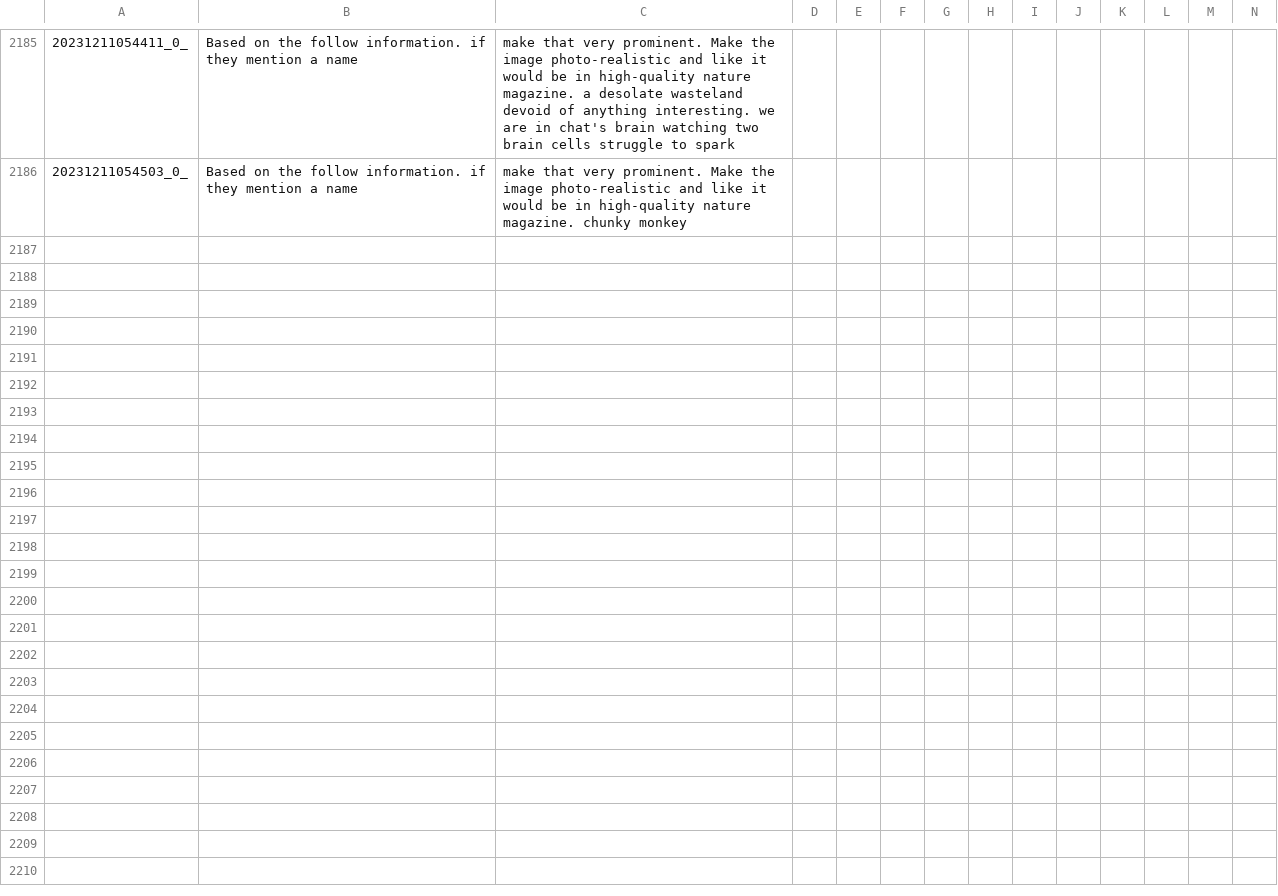
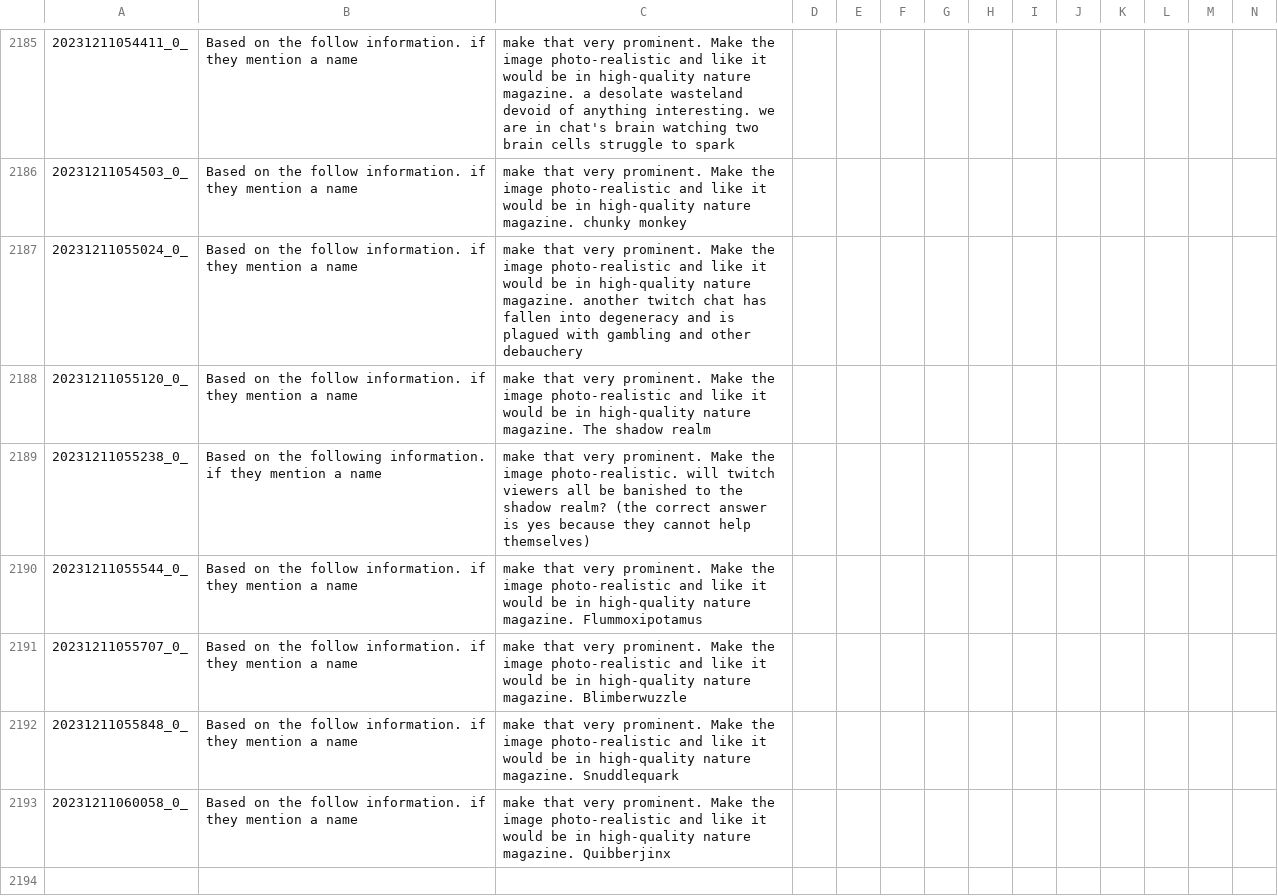
Before and after one commit to tjdevries/subd, a CSV file: output.csv, drawn as a sheet; only a part is shown, gaps mark what is left out; rows hold the shown columns only; the diff covers the shown part only; the diff names each change by its address in the sheet, - before the commit and + after, or states it on an @@ line.

```diff
--- a/output.csv
+++ b/output.csv
+row 2187: 20231211055024_0_ | Based on the follow information. if they mention a name | make that very prominent. Make the image photo-realistic and like it would be in high-quality nature magazine. another twitch chat has fallen into degeneracy and is plagued with gambling and other debauchery
+row 2188: 20231211055120_0_ | Based on the follow information. if they mention a name | make that very prominent. Make the image photo-realistic and like it would be in high-quality nature magazine. The shadow realm
+row 2189: 20231211055238_0_ | Based on the following information. if they mention a name | make that very prominent. Make the image photo-realistic. will twitch viewers all be banished to the shadow realm? (the correct answer is yes because they cannot help themselves)
+row 2190: 20231211055544_0_ | Based on the follow information. if they mention a name | make that very prominent. Make the image photo-realistic and like it would be in high-quality nature magazine. Flummoxipotamus
+row 2191: 20231211055707_0_ | Based on the follow information. if they mention a name | make that very prominent. Make the image photo-realistic and like it would be in high-quality nature magazine. Blimberwuzzle
+row 2192: 20231211055848_0_ | Based on the follow information. if they mention a name | make that very prominent. Make the image photo-realistic and like it would be in high-quality nature magazine. Snuddlequark
+row 2193: 20231211060058_0_ | Based on the follow information. if they mention a name | make that very prominent. Make the image photo-realistic and like it would be in high-quality nature magazine. Quibberjinx
+row 2194: (empty)
```
Also changed, not shown: 7 added rows elsewhere in this file, 4 other files.
